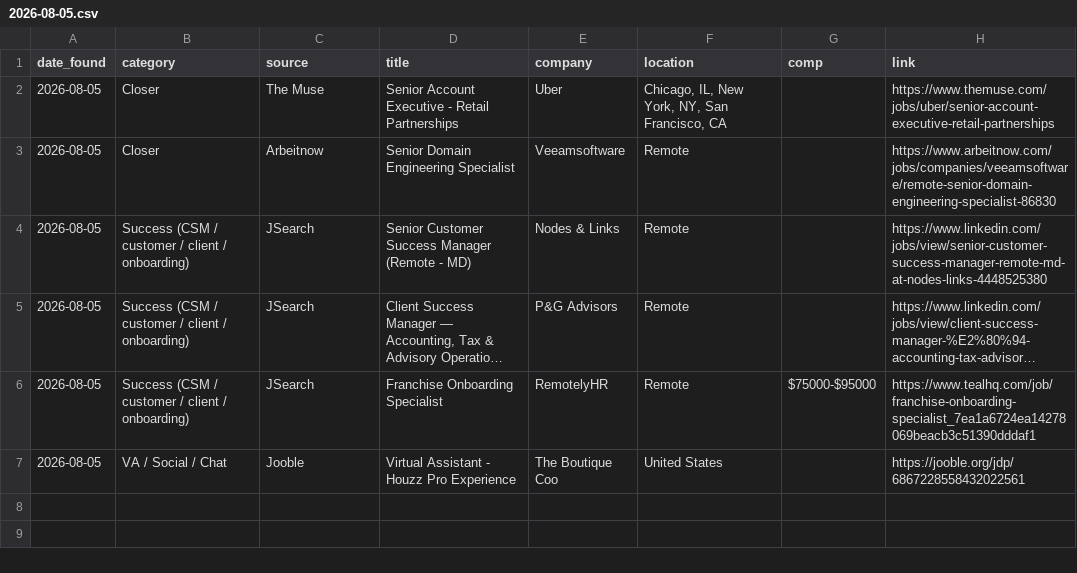
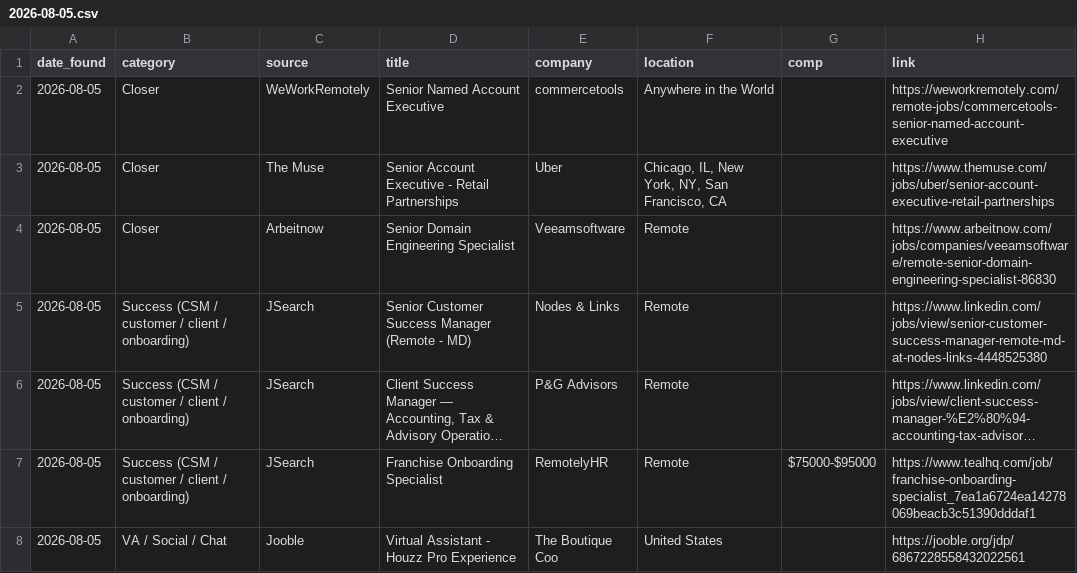
Before and after one commit to annaaimodel/better-prompt-ai-main, a CSV file: jobs/daily/2026-08-05.csv, drawn as a sheet; long unchanged cells end in …; the diff names each change by its address in the sheet, - before the commit and + after, or states it on an @@ line.

```diff
--- a/jobs/daily/2026-08-05.csv
+++ b/jobs/daily/2026-08-05.csv
+row 2: 2026-08-05 | Closer | WeWorkRemotely | Senior Named Account Executive | commercetools | Anywhere in the World |  | https://weworkremotely.com/remote-jobs/commercetools-senior-named-account-executive
```
Also changed, not shown: jobs/history.csv, 4 other files.
